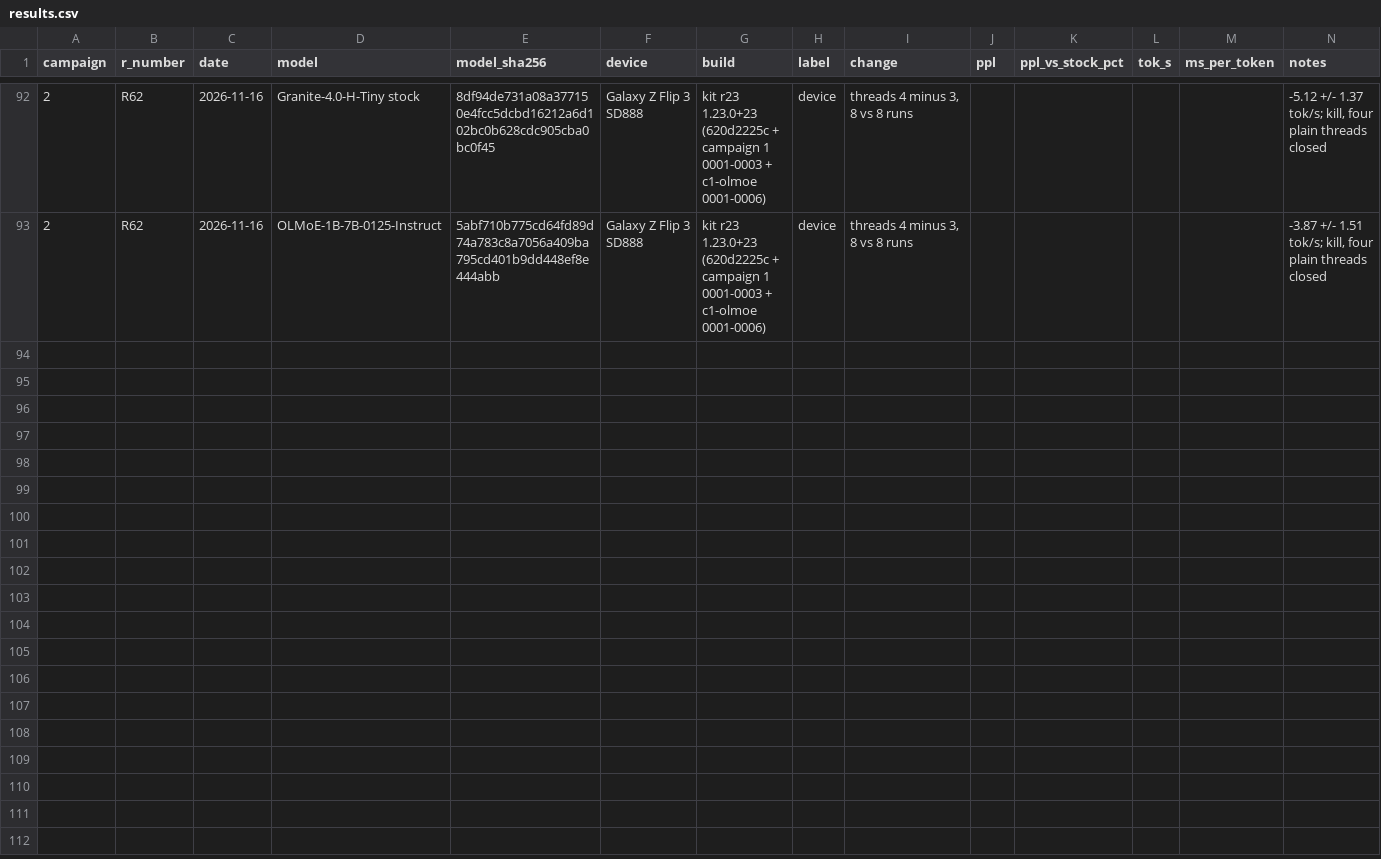
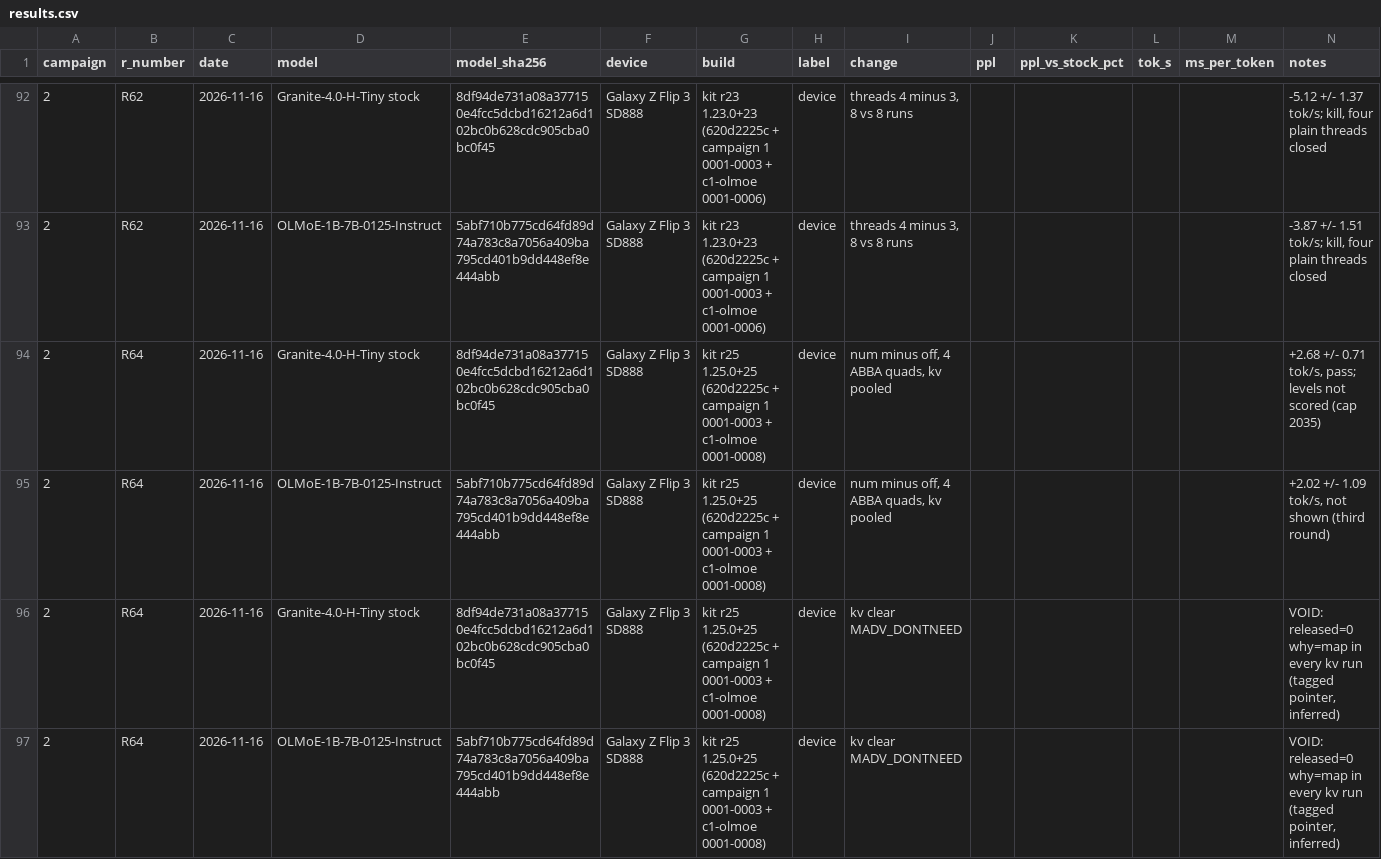
Before and after one commit to hoeio/vollie, a CSV file: campaigns/02-25toks-5pct/results.csv, drawn as a sheet; only a part is shown, gaps mark what is left out.

```diff
--- a/campaigns/02-25toks-5pct/results.csv
+++ b/campaigns/02-25toks-5pct/results.csv
@@ -93 +93,5 @@ campaign,r_number,date,model,model_sha256,device,build,label,change,ppl,ppl_vs_s
 2,R62,2026-11-16,OLMoE-1B-7B-0125-Instruct,5abf710b775cd64fd89d74a783c8a7056a409ba795cd401b9dd448ef8e444abb,Galaxy Z Flip 3 SD888,kit r23 1.23.0+23 (620d2225c + campaign 1 0001-0003 + c1-olmoe 0001-0006),device,"threads 4 minus 3, 8 vs 8 runs",,,,,"-3.87 +/- 1.51 tok/s; kill, four plain threads closed"
+2,R64,2026-11-16,Granite-4.0-H-Tiny stock,8df94de731a08a377150e4fcc5dcbd16212a6d102bc0b628cdc905cba0bc0f45,Galaxy Z Flip 3 SD888,kit r25 1.25.0+25 (620d2225c + campaign 1 0001-0003 + c1-olmoe 0001-0008),device,"num minus off, 4 ABBA quads, kv pooled",,,,,"+2.68 +/- 0.71 tok/s, pass; levels not scored (cap 2035)"
+2,R64,2026-11-16,OLMoE-1B-7B-0125-Instruct,5abf710b775cd64fd89d74a783c8a7056a409ba795cd401b9dd448ef8e444abb,Galaxy Z Flip 3 SD888,kit r25 1.25.0+25 (620d2225c + campaign 1 0001-0003 + c1-olmoe 0001-0008),device,"num minus off, 4 ABBA quads, kv pooled",,,,,"+2.02 +/- 1.09 tok/s, not shown (third round)"
+2,R64,2026-11-16,Granite-4.0-H-Tiny stock,8df94de731a08a377150e4fcc5dcbd16212a6d102bc0b628cdc905cba0bc0f45,Galaxy Z Flip 3 SD888,kit r25 1.25.0+25 (620d2225c + campaign 1 0001-0003 + c1-olmoe 0001-0008),device,"kv clear MADV_DONTNEED",,,,,"VOID: released=0 why=map in every kv run (tagged pointer, inferred)"
+2,R64,2026-11-16,OLMoE-1B-7B-0125-Instruct,5abf710b775cd64fd89d74a783c8a7056a409ba795cd401b9dd448ef8e444abb,Galaxy Z Flip 3 SD888,kit r25 1.25.0+25 (620d2225c + campaign 1 0001-0003 + c1-olmoe 0001-0008),device,"kv clear MADV_DONTNEED",,,,,"VOID: released=0 why=map in every kv run (tagged pointer, inferred)"
```
Also changed, not shown: 3 other files.
